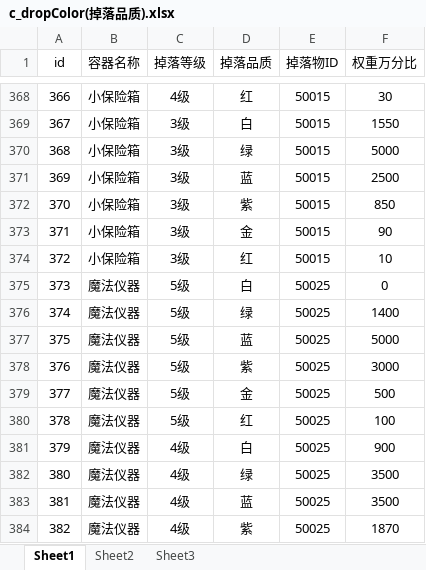
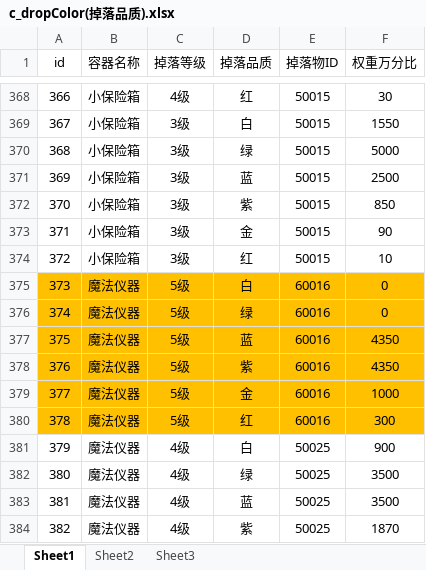
Before and after one commit to soulmates123/items-drop-system, an Excel workbook: data/c_dropColor(掉落品质).xlsx, sheet Sheet1, drawn as a sheet; only a part is shown, gaps mark what is left out; values as stored, in another font and other column widths than the file's, no borders; the diff names each change by its address in the sheet, - before the commit and + after, or states it on an @@ line.

```diff
--- a/data/c_dropColor(掉落品质).xlsx (sheet Sheet1)
+++ b/data/c_dropColor(掉落品质).xlsx (sheet Sheet1)
-A375:F380 fill: none
+A375:F380 fill: #FFC000
-E375:E380 (掉落物ID): 50025
+E375:E380 (掉落物ID): 60016
-F376 (权重万分比): 1400
+F376 (权重万分比): 0
-F377 (权重万分比): 5000
+F377 (权重万分比): 4350
-F378 (权重万分比): 3000
+F378 (权重万分比): 4350
-F379 (权重万分比): 500
+F379 (权重万分比): 1000
-F380 (权重万分比): 100
+F380 (权重万分比): 300
```
Also changed, not shown: data/c_vessel(容器).xlsx, 1 other file.
